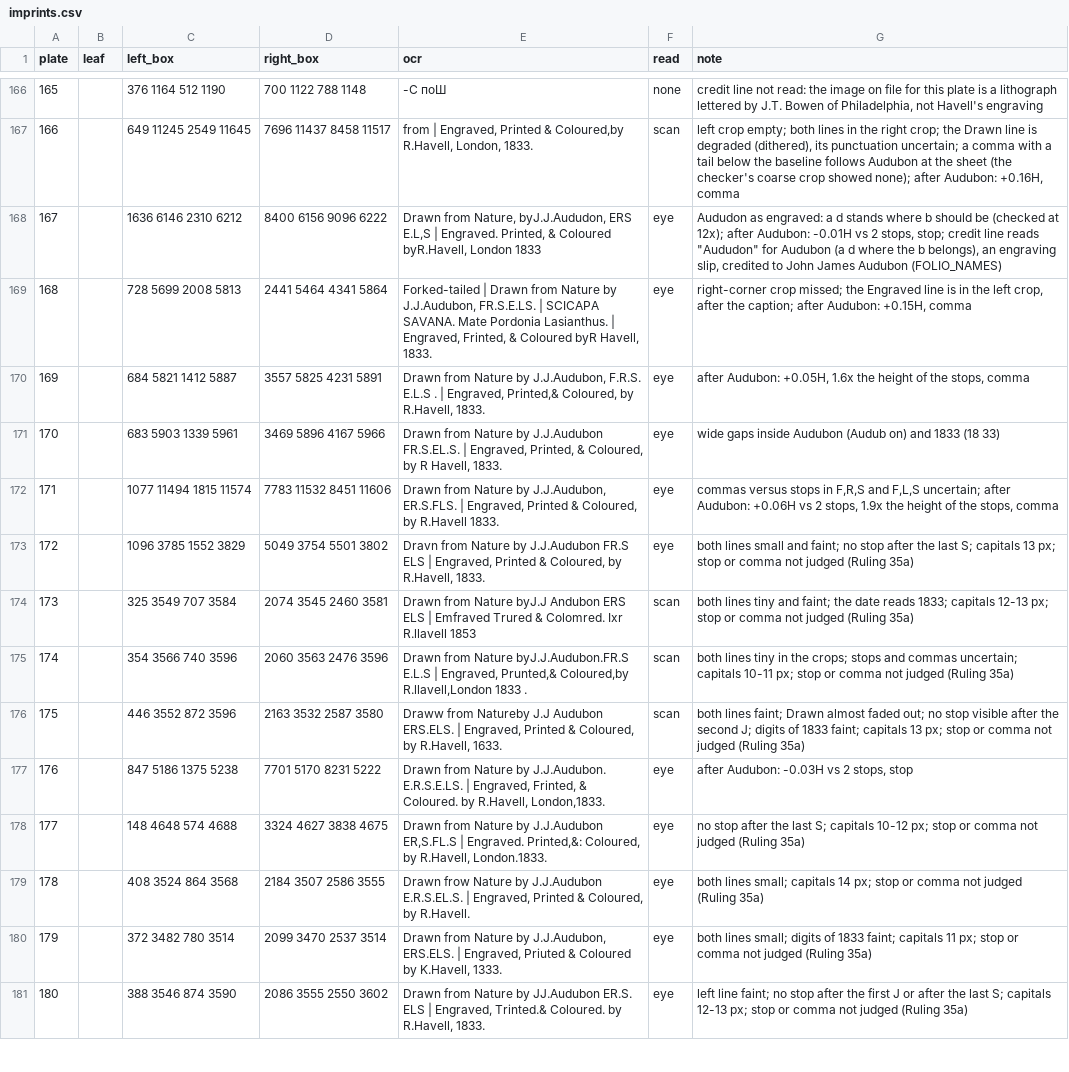
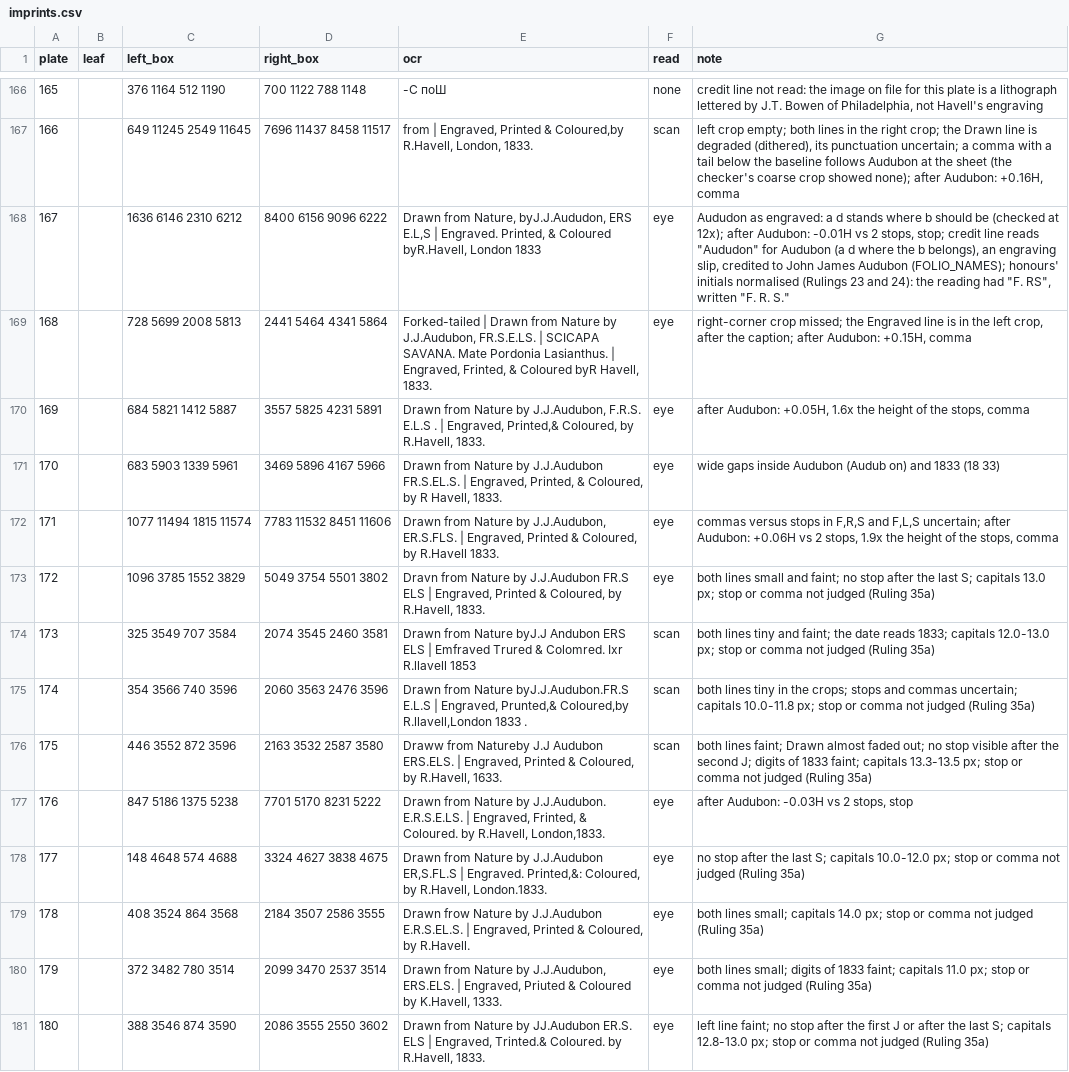
Before and after one commit to wr/historical-bird-plates, a CSV file: havell/sources/imprints.csv, drawn as a sheet; only a part is shown, gaps mark what is left out; the diff covers the shown part only; the diff names each change by its address in the sheet, - before the commit and + after, or states it on an @@ line.

Commit message:
Havell: three marks re-measured; two measurements at the threshold averaged, and the honours' initials normalised

```diff
--- a/havell/sources/imprints.csv
+++ b/havell/sources/imprints.csv
-G168 (note): …James Audubon (FOLIO_NAMES)
+G168 (note): …James Audubon (FOLIO_NAMES); honours' initials normalised (Rulings 23 and 24): the reading had "F. RS", written "F. R. S."
-G173 (note): …S; capitals 13 px; stop…
+G173 (note): …S; capitals 13.0 px; stop…
-G174 (note): …1833; capitals 12-13 px; stop…
+G174 (note): …1833; capitals 12.0-13.0 px; stop…
-G175 (note): …uncertain; capitals 10-11 px; stop…
+G175 (note): …uncertain; capitals 10.0-11.8 px; stop…
-G176 (note): …faint; capitals 13 px; stop…
+G176 (note): …faint; capitals 13.3-13.5 px; stop…
-G178 (note): …S; capitals 10-12 px; stop…
+G178 (note): …S; capitals 10.0-12.0 px; stop…
-G179 (note): …small; capitals 14 px; stop…
+G179 (note): …small; capitals 14.0 px; stop…
-G180 (note): …faint; capitals 11 px; stop…
+G180 (note): …faint; capitals 11.0 px; stop…
-G181 (note): …S; capitals 12-13 px; stop…
+G181 (note): …S; capitals 12.8-13.0 px; stop…
```
Also changed, not shown: 61 edited cells elsewhere in this file, havell/credits.csv, havell/plates.csv, 2 other files.
